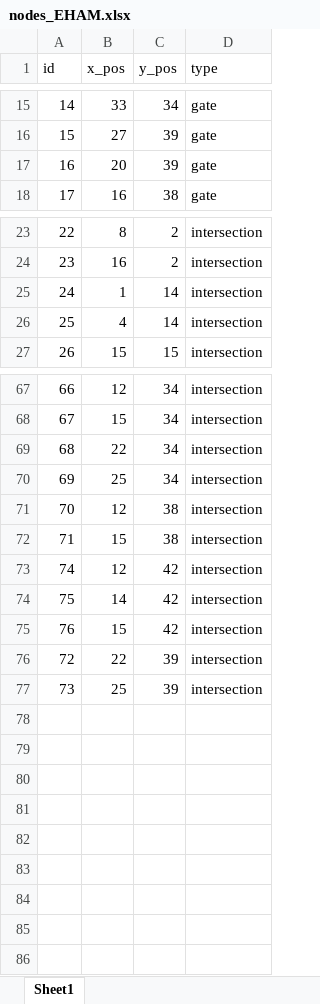
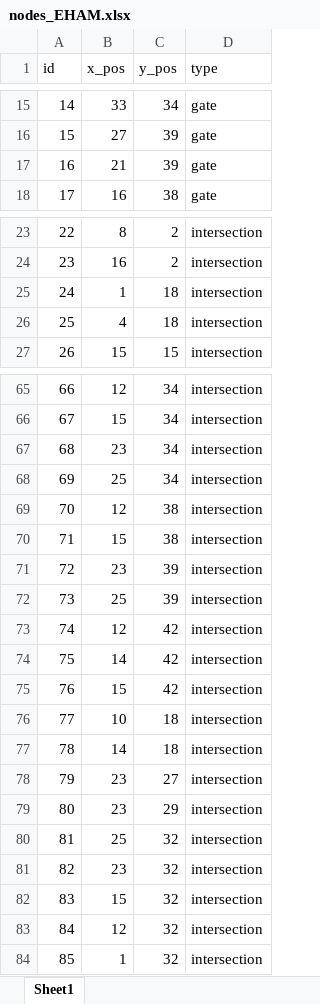
Before and after one commit to BoudewijnvdWaal/agent-based-modelling, an Excel workbook: baseline_code/Data/nodes_EHAM.xlsx, sheet Sheet1, drawn as a sheet; only a part is shown, gaps mark what is left out; values as stored, in another font and other column widths than the file's, no borders; removed rows and columns are numbered as before the commit, all else as after; the diff covers the shown part only; the diff names each change by its address in the sheet, - before the commit and + after, or states it on an @@ line.

```diff
--- a/baseline_code/Data/nodes_EHAM.xlsx (sheet Sheet1)
+++ b/baseline_code/Data/nodes_EHAM.xlsx (sheet Sheet1)
-B17 (x_pos): 20
+B17 (x_pos): 21
-C25:C26 (y_pos): 14
+C25:C26 (y_pos): 18
-B67 (x_pos): 22
+B67 (x_pos): 23
+row 71: 72 | 23 | 39 | intersection
+row 72: 73 | 25 | 39 | intersection
-row 76: 72 | 22 | 39 | intersection
+row 76: 77 | 10 | 18 | intersection
+row 77: 78 | 14 | 18 | intersection
+row 78: 79 | 23 | 27 | intersection
+row 79: 80 | 23 | 29 | intersection
@@ column A (id) renumbered in row 80 @@
-C80 (y_pos): 39
+C80 (y_pos): 32
+row 81: 82 | 23 | 32 | intersection
+row 82: 83 | 15 | 32 | intersection
+row 83: 84 | 12 | 32 | intersection
+row 84: 85 | 1 | 32 | intersection
```
Also changed, not shown: 2 removed rows and 4 edited cells elsewhere in this sheet, baseline_code/Data/edges_EHAM.xlsx, 3 other files.
